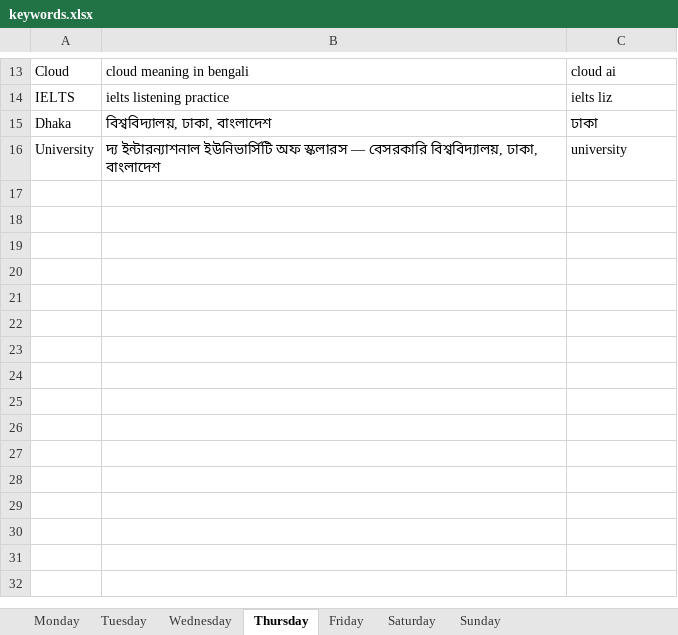
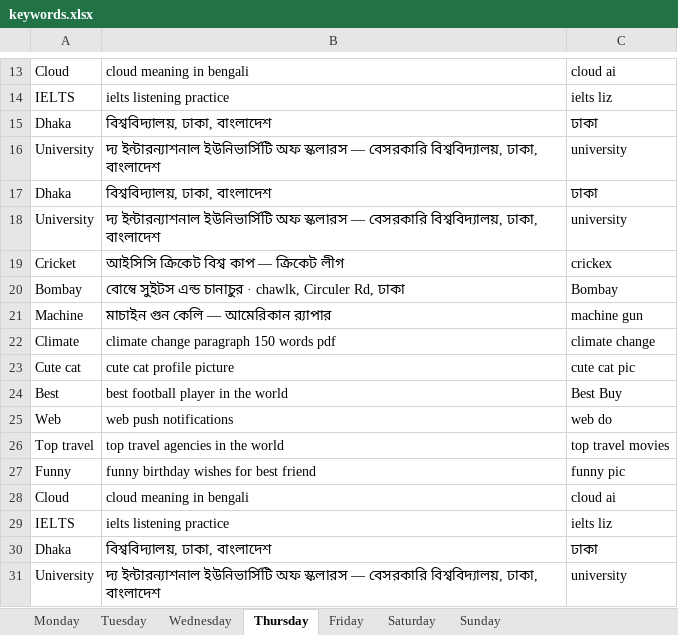
Before and after one commit to Md-Merazul-Islam/Key-one-assignment, an Excel workbook: keywords.xlsx, sheet Thursday, drawn as a sheet; only a part is shown, gaps mark what is left out; values as stored, in another font and other column widths than the file's, no borders; the diff names each change by its address in the sheet, - before the commit and + after, or states it on an @@ line.

```diff
--- a/keywords.xlsx (sheet Thursday)
+++ b/keywords.xlsx (sheet Thursday)
+row 17: Dhaka | বিশ্ববিদ্যালয়, ঢাকা, বাংলাদেশ | ঢাকা
+row 18: University | দ্য ইন্টারন্যাশনাল ইউনিভার্সিটি অফ স্কলারস — বেসরকারি বিশ্ববিদ্যালয়, ঢাকা, বাংলাদেশ | university
+row 19: Cricket | আইসিসি ক্রিকেট বিশ্ব কাপ — ক্রিকেট লীগ | crickex
+row 20: Bombay | বোম্বে সুইটস এন্ড চানাচুর · chawlk, Circuler Rd, ঢাকা | Bombay
+row 21: Machine | মাচাইন গুন কেলি — আমেরিকান র‍্যাপার | machine gun
+row 22: Climate | climate change paragraph 150 words pdf | climate change
+row 23: Cute cat | cute cat profile picture | cute cat pic
+row 24: Best | best football player in the world | Best Buy
+row 25: Web | web push notifications | web do
+row 26: Top travel | top travel agencies in the world | top travel movies
+row 27: Funny | funny birthday wishes for best friend | funny pic
+row 28: Cloud | cloud meaning in bengali | cloud ai
+row 29: IELTS | ielts listening practice | ielts liz
+row 30: Dhaka | বিশ্ববিদ্যালয়, ঢাকা, বাংলাদেশ | ঢাকা
+row 31: University | দ্য ইন্টারন্যাশনাল ইউনিভার্সিটি অফ স্কলারস — বেসরকারি বিশ্ববিদ্যালয়, ঢাকা, বাংলাদেশ | university
```
Also changed, not shown: sheet Monday, 1 other file.
